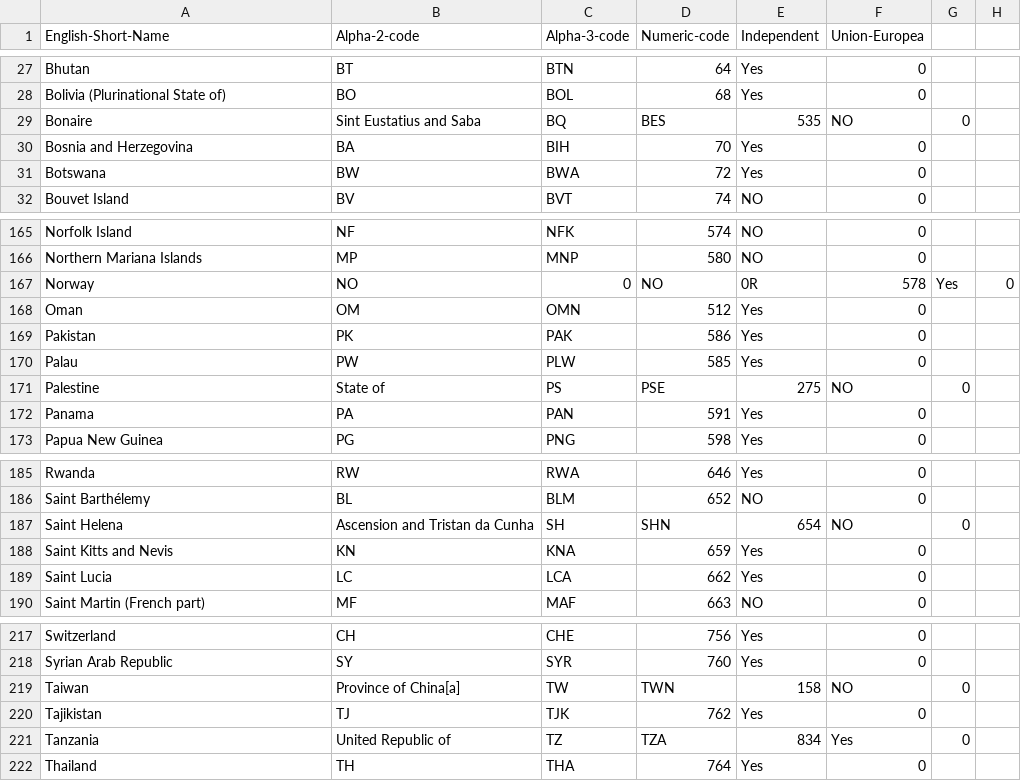
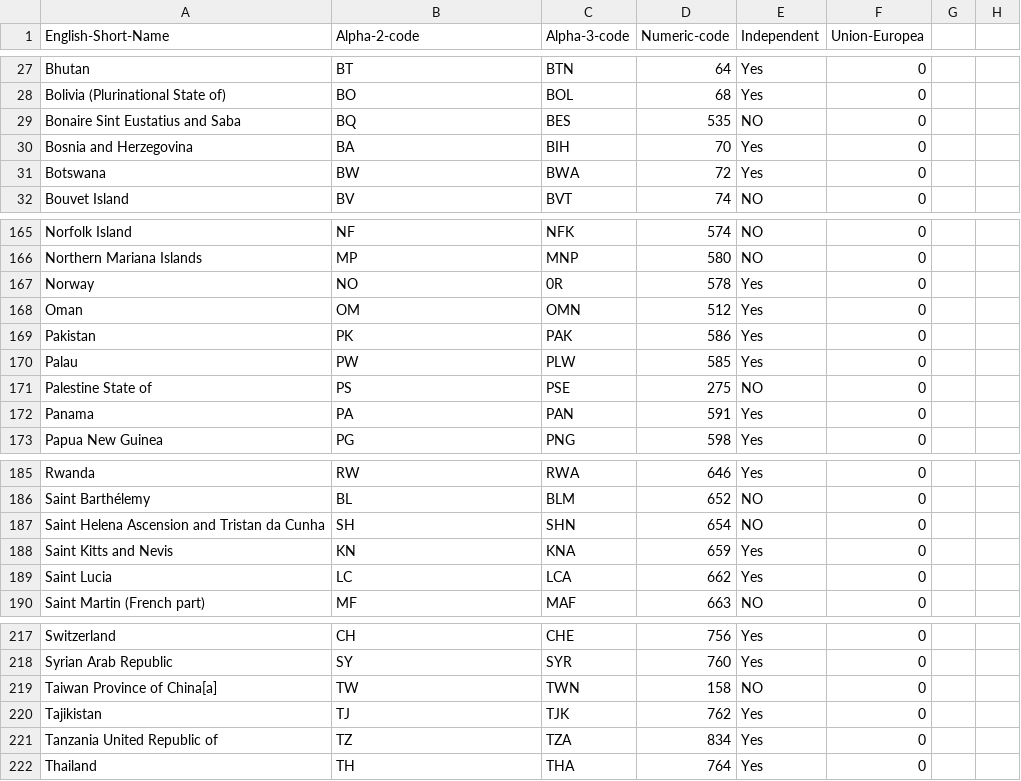
Before and after one commit to harmony365/Spring-Boot-JavaFX-Integracion, a CSV file: ISO-Codes.csv, drawn as a sheet; only a part is shown, gaps mark what is left out.

```diff
--- a/ISO-Codes.csv
+++ b/ISO-Codes.csv
@@ -28,3 +28,3 @@ Bhutan,BT,BTN,64,Yes,0
 Bolivia (Plurinational State of),BO,BOL,68,Yes,0
-Bonaire, Sint Eustatius and Saba,BQ,BES,535,NO,0
+Bonaire Sint Eustatius and Saba,BQ,BES,535,NO,0
 Bosnia and Herzegovina,BA,BIH,70,Yes,0
@@ -166,3 +166,3 @@ Norfolk Island,NF,NFK,574,NO,0
 Northern Mariana Islands,MP,MNP,580,NO,0
-Norway,NO,0,NO,0R,578,Yes,0
+Norway,NO,0R,578,Yes,0
 Oman,OM,OMN,512,Yes,0
@@ -170,3 +170,3 @@ Pakistan,PK,PAK,586,Yes,0
 Palau,PW,PLW,585,Yes,0
-Palestine, State of,PS,PSE,275,NO,0
+Palestine State of,PS,PSE,275,NO,0
 Panama,PA,PAN,591,Yes,0
@@ -186,3 +186,3 @@ Rwanda,RW,RWA,646,Yes,0
 Saint Barthélemy,BL,BLM,652,NO,0
-Saint Helena, Ascension and Tristan da Cunha,SH,SHN,654,NO,0
+Saint Helena Ascension and Tristan da Cunha,SH,SHN,654,NO,0
 Saint Kitts and Nevis,KN,KNA,659,Yes,0
@@ -218,5 +218,5 @@ Switzerland,CH,CHE,756,Yes,0
 Syrian Arab Republic,SY,SYR,760,Yes,0
-Taiwan, Province of China[a],TW,TWN,158,NO,0
+Taiwan Province of China[a],TW,TWN,158,NO,0
 Tajikistan,TJ,TJK,762,Yes,0
-Tanzania, United Republic of,TZ,TZA,834,Yes,0
+Tanzania United Republic of,TZ,TZA,834,Yes,0
 Thailand,TH,THA,764,Yes,0
```
Also changed, not shown: 10 other files.
